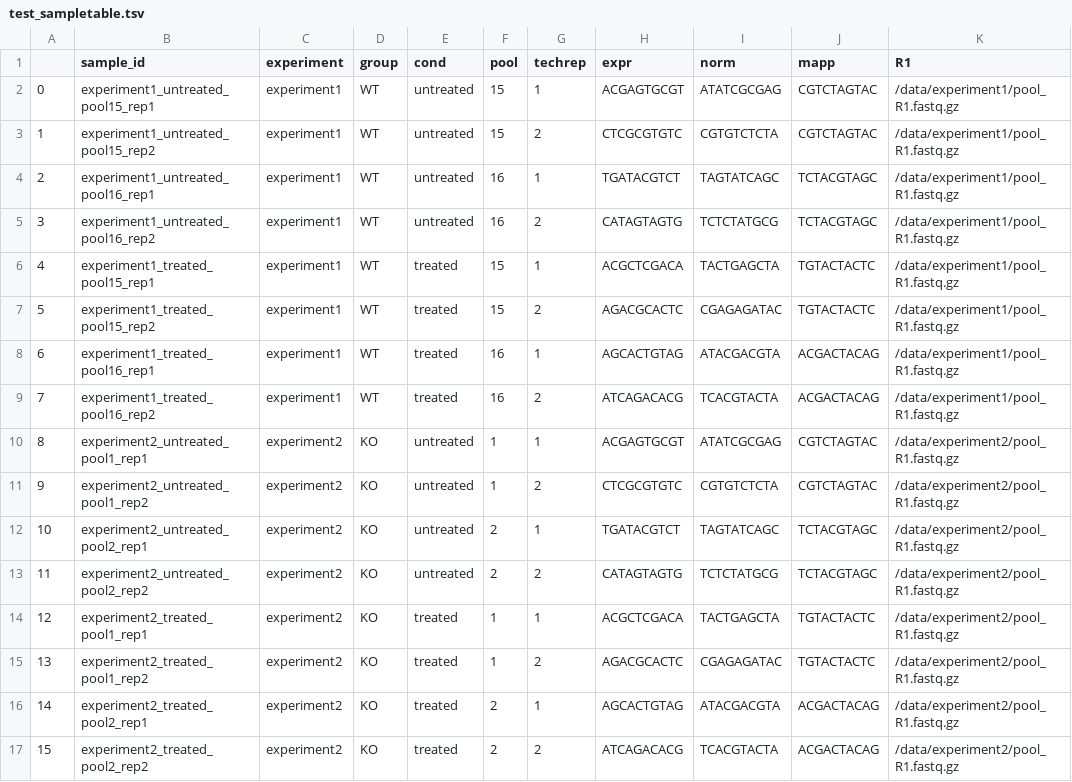
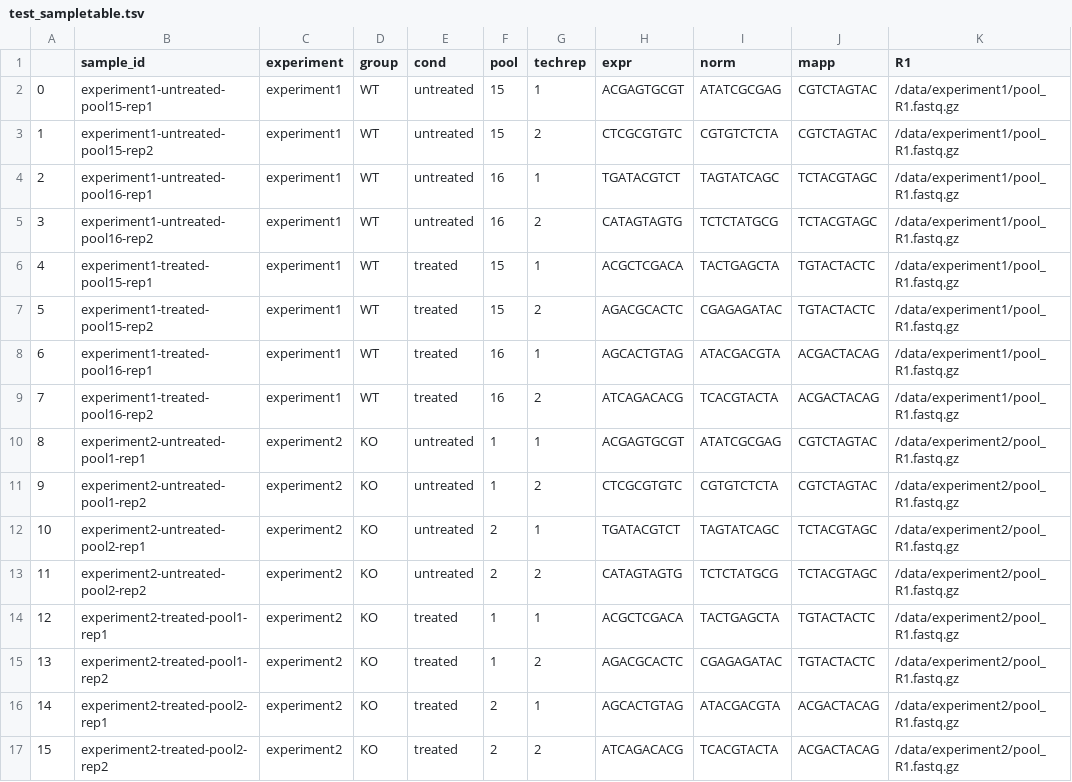
Before and after one commit to NICHD-BSPC/trip-wire-test-data, a TSV file: downstream/workflow/configs/test_sampletable.tsv, drawn as a sheet; only a part is shown; the diff names each change by its address in the sheet, - before the commit and + after, or states it on an @@ line.

```diff
--- a/downstream/workflow/configs/test_sampletable.tsv
+++ b/downstream/workflow/configs/test_sampletable.tsv
-B2 (sample_id): experiment1_untreated_pool15_rep1
+B2 (sample_id): experiment1-untreated-pool15-rep1
-B3 (sample_id): experiment1_untreated_pool15_rep2
+B3 (sample_id): experiment1-untreated-pool15-rep2
-B4 (sample_id): experiment1_untreated_pool16_rep1
+B4 (sample_id): experiment1-untreated-pool16-rep1
-B5 (sample_id): experiment1_untreated_pool16_rep2
+B5 (sample_id): experiment1-untreated-pool16-rep2
-B6 (sample_id): experiment1_treated_pool15_rep1
+B6 (sample_id): experiment1-treated-pool15-rep1
-B7 (sample_id): experiment1_treated_pool15_rep2
+B7 (sample_id): experiment1-treated-pool15-rep2
-B8 (sample_id): experiment1_treated_pool16_rep1
+B8 (sample_id): experiment1-treated-pool16-rep1
-B9 (sample_id): experiment1_treated_pool16_rep2
+B9 (sample_id): experiment1-treated-pool16-rep2
-B10 (sample_id): experiment2_untreated_pool1_rep1
+B10 (sample_id): experiment2-untreated-pool1-rep1
-B11 (sample_id): experiment2_untreated_pool1_rep2
+B11 (sample_id): experiment2-untreated-pool1-rep2
-B12 (sample_id): experiment2_untreated_pool2_rep1
+B12 (sample_id): experiment2-untreated-pool2-rep1
-B13 (sample_id): experiment2_untreated_pool2_rep2
+B13 (sample_id): experiment2-untreated-pool2-rep2
-B14 (sample_id): experiment2_treated_pool1_rep1
+B14 (sample_id): experiment2-treated-pool1-rep1
-B15 (sample_id): experiment2_treated_pool1_rep2
+B15 (sample_id): experiment2-treated-pool1-rep2
-B16 (sample_id): experiment2_treated_pool2_rep1
+B16 (sample_id): experiment2-treated-pool2-rep1
-B17 (sample_id): experiment2_treated_pool2_rep2
+B17 (sample_id): experiment2-treated-pool2-rep2
```
Also changed, not shown: downstream/workflow/output/experiment2/final_output/KO_treated_1_2_final_data_table.tsv, downstream/workflow/output/experiment2/final_output/KO_untreated_2_2_final_data_table.tsv, 14 other files.
